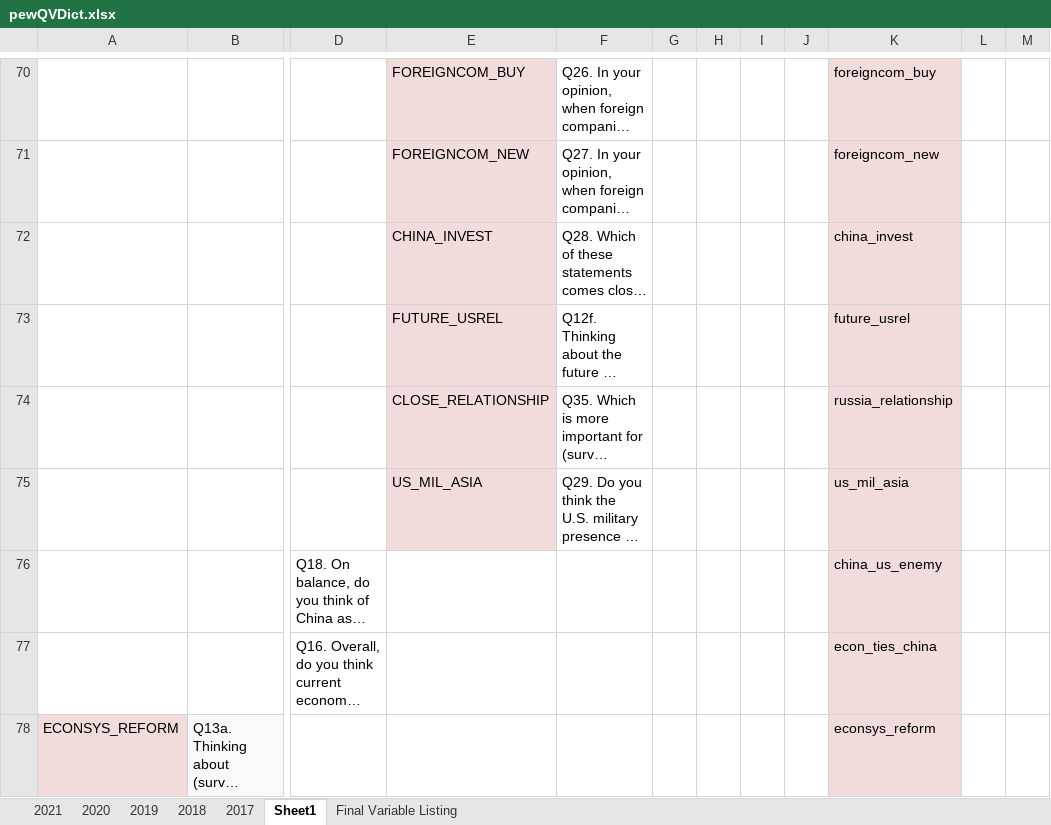
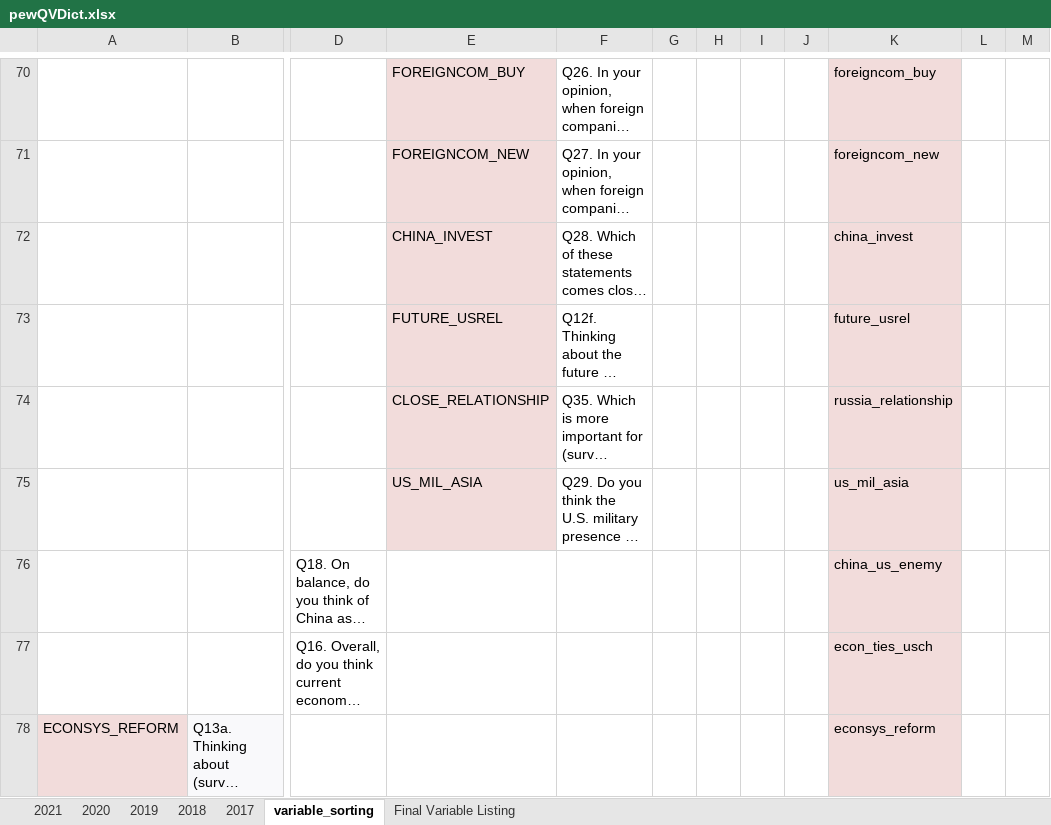
Before and after one commit to LAS-NCSU/bridash, an Excel workbook: data_processing/pew/pewQVDict.xlsx, sheet variable_sorting, drawn as a sheet; only a part is shown, gaps mark what is left out; long unchanged cells end in …; values as stored, in another font and other column widths than the file's, no borders; conditional formats not drawn; the diff covers the shown part only; the diff names each change by its address in the sheet, - before the commit and + after, or states it on an @@ line.

Commit message:
Pew data 2017-2021 processed (but not geocoded), variables remain categorical and model ready for ease in visuals. pewQVDict contains variable dictionary

```diff
--- a/data_processing/pew/pewQVDict.xlsx (sheet variable_sorting)
+++ b/data_processing/pew/pewQVDict.xlsx (sheet variable_sorting)
-sheet tab: Sheet1
+sheet tab: variable_sorting
-K77: econ_ties_china
+K77: econ_ties_usch
```
Also changed, not shown: cell formats elsewhere in this sheet, sheet Final Variable Listing, 2 other files.
